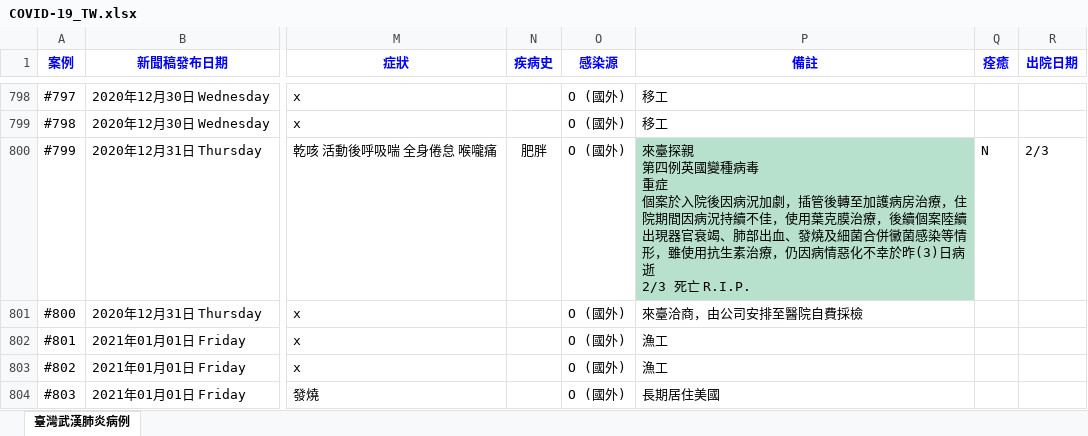
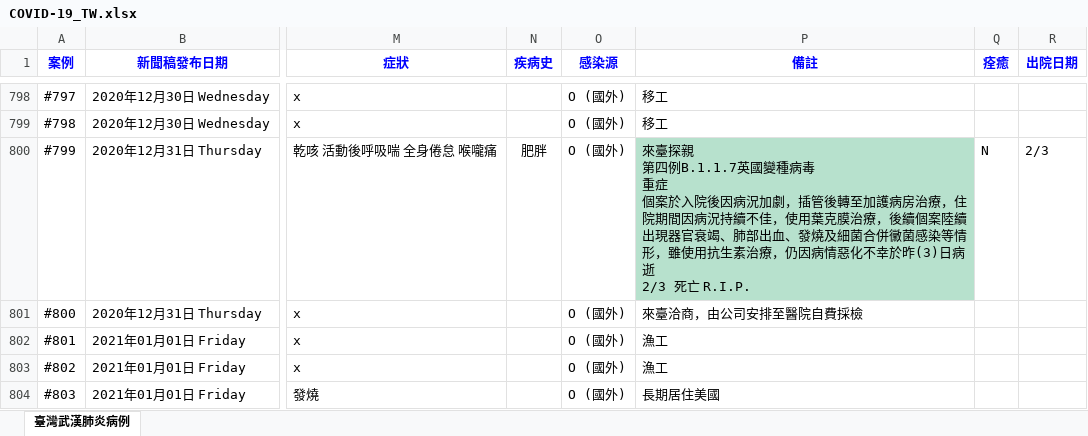
Before and after one commit to AlcHawk/dashcovid19, an Excel workbook: Data/COVID-19_TW.xlsx, sheet 臺灣武漢肺炎病例, drawn as a sheet; only a part is shown, gaps mark what is left out; values as stored, in another font and other column widths than the file's, no borders; charts and pictures and conditional formats and table styles not drawn; the diff covers the shown part only; the diff names each change by its address in the sheet, - before the commit and + after, or states it on an @@ line.

```diff
--- a/Data/COVID-19_TW.xlsx (sheet 臺灣武漢肺炎病例)
+++ b/Data/COVID-19_TW.xlsx (sheet 臺灣武漢肺炎病例)
-P800 (備註): …第四例英國變種…
+P800 (備註): …第四例B.1.1.7英國變種…
```
Also changed, not shown: 9 edited cells elsewhere in this sheet, Data/CDC_Press List.xlsx.
